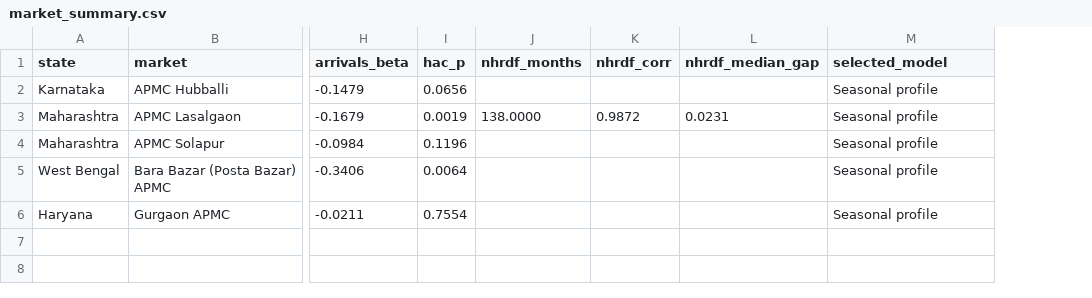
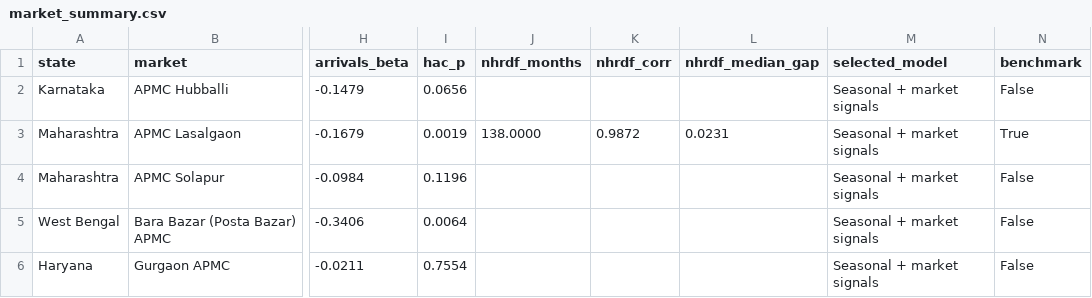
Before and after one commit to kathan3009/kanda-code-industry4, a CSV file: results/market_summary.csv, drawn as a sheet; only a part is shown, gaps mark what is left out; the diff names each change by its address in the sheet, - before the commit and + after, or states it on an @@ line.

```diff
--- a/results/market_summary.csv
+++ b/results/market_summary.csv
+column N (benchmark), rows 2-6: False | True | False | False | False
-M2:M6 (selected_model): Seasonal profile
+M2:M6 (selected_model): Seasonal + market signals
```
Also changed, not shown: results/forecast_scores.csv, results/sensitivity.csv, 9 other files.
